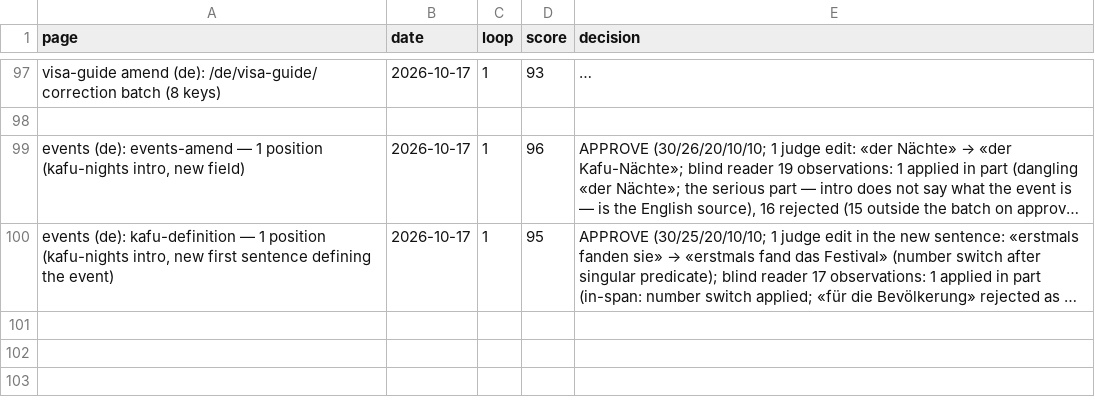
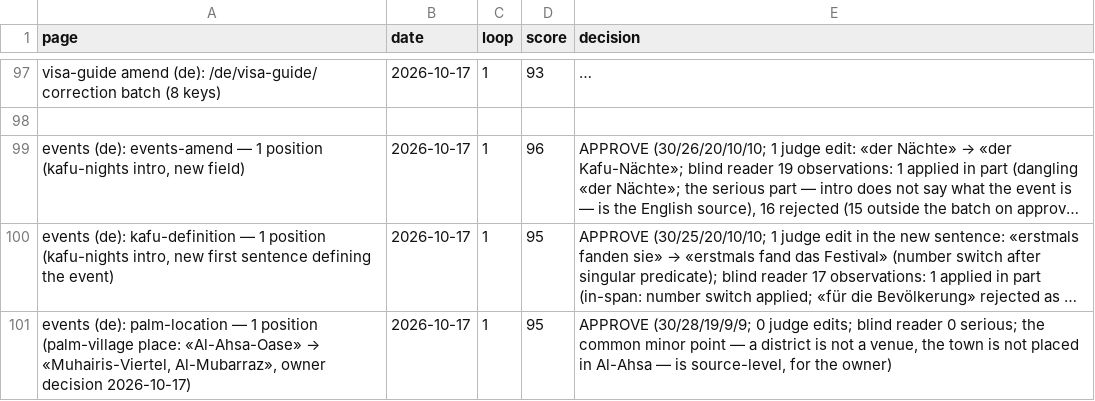
Before and after one commit to eyad62689-lab/visit-alahsa, a CSV file: de-translation/memory/scores.csv, drawn as a sheet; only a part is shown, gaps mark what is left out; long unchanged cells end in …; the diff names each change by its address in the sheet, - before the commit and + after, or states it on an @@ line.

```diff
--- a/de-translation/memory/scores.csv
+++ b/de-translation/memory/scores.csv
+row 101: events (de): palm-location — 1 position (palm-village place: «Al-Ahsa-Oase» → «Muhairis-Viertel, Al-Mubarraz», owner decision 2026-10-17) | 2026-10-17 | 1 | 95 | APPROVE (30/28/19/9/9; 0 judge edits; blind reader 0 serious; the common minor point — a district is not a venue, the town is not placed in Al-Ahsa — is source-level, for the owner)
```
Also changed, not shown: ru-translation/memory/scores.csv, ur-translation/memory/scores.csv, 36 other files.
